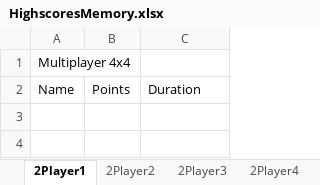
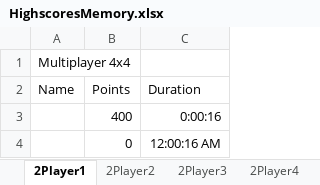
Before and after one commit to ICTteam21/memoryproject, an Excel workbook: MemoryGame/Statistics/Highscorestats/HighscoresMemory.xlsx, sheet 2Player1, drawn as a sheet; values as stored, in another font and other column widths than the file's, no borders; the diff names each change by its address in the sheet, - before the commit and + after, or states it on an @@ line.

```diff
--- a/MemoryGame/Statistics/Highscorestats/HighscoresMemory.xlsx (sheet 2Player1)
+++ b/MemoryGame/Statistics/Highscorestats/HighscoresMemory.xlsx (sheet 2Player1)
+row 3:  | 400 | 0:00:16
+row 4:  | 0 | 12:00:16 AM
```
Also changed, not shown: sheet 1Player1, 14 other files.
